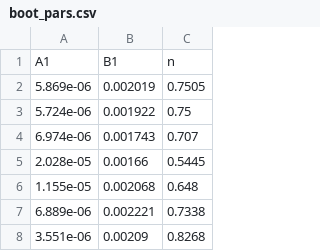
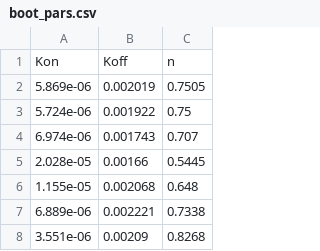
Before and after one commit to FDA/Mechanistic-PK-PD-Model-to-Rescue-Opioid-Overdose, a CSV file: Ligand_Data/Remifentanil_parameters/boot_pars.csv, drawn as a sheet; only a part is shown; removed rows and columns are numbered as before the commit, all else as after; the diff names each change by its address in the sheet, - before the commit and + after, or states it on an @@ line.

Commit message:
Update boot_pars.csv

```diff
--- a/Ligand_Data/Remifentanil_parameters/boot_pars.csv
+++ b/Ligand_Data/Remifentanil_parameters/boot_pars.csv
-row 1: A1 | B1 | n
+row 1: Kon | Koff | n
```
